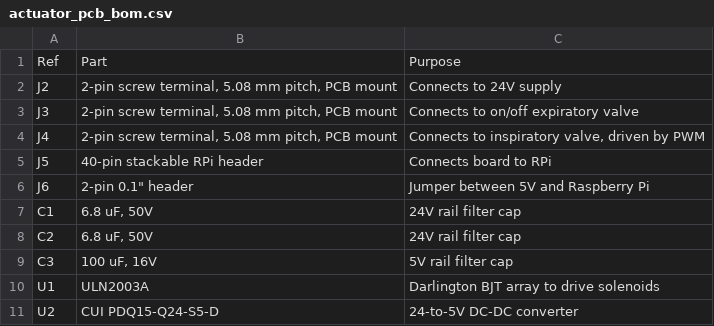
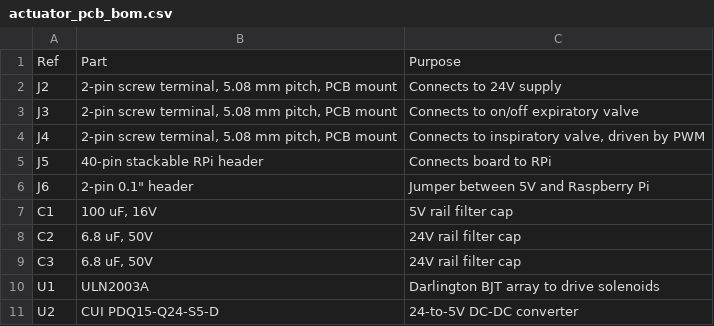
Before and after one commit to CohenLabPrinceton/pvp, a CSV file: _docs/assets/csv/actuator_pcb_bom.csv, drawn as a sheet.

```diff
--- a/_docs/assets/csv/actuator_pcb_bom.csv
+++ b/_docs/assets/csv/actuator_pcb_bom.csv
@@ -6,5 +6,5 @@ J5,40-pin stackable RPi header,Connects board to RPi
 J6,"2-pin 0.1"" header",Jumper between 5V and Raspberry Pi
-C1,"6.8 uF, 50V",24V rail filter cap
+C1,"100 uF, 16V",5V rail filter cap
 C2,"6.8 uF, 50V",24V rail filter cap
-C3,"100 uF, 16V",5V rail filter cap
+C3,"6.8 uF, 50V",24V rail filter cap
 U1,ULN2003A,Darlington BJT array to drive solenoids
```
Also changed, not shown: _docs/assets/csv/sensor_pcb_bom.csv.
